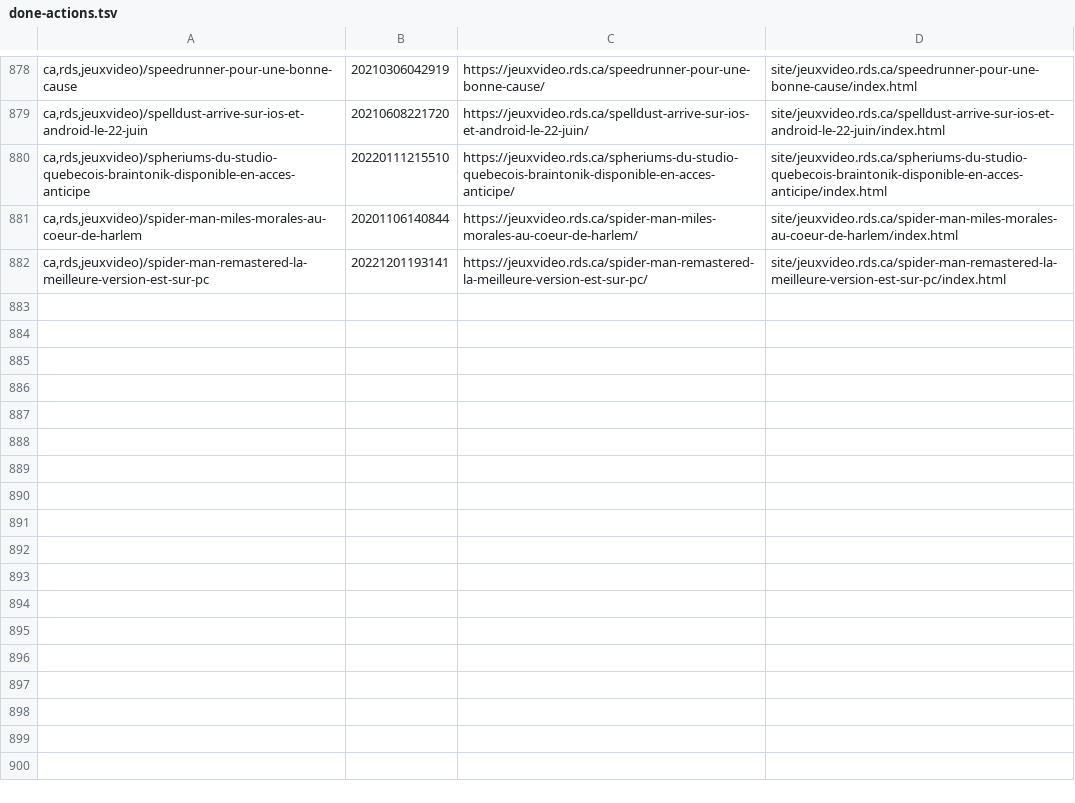
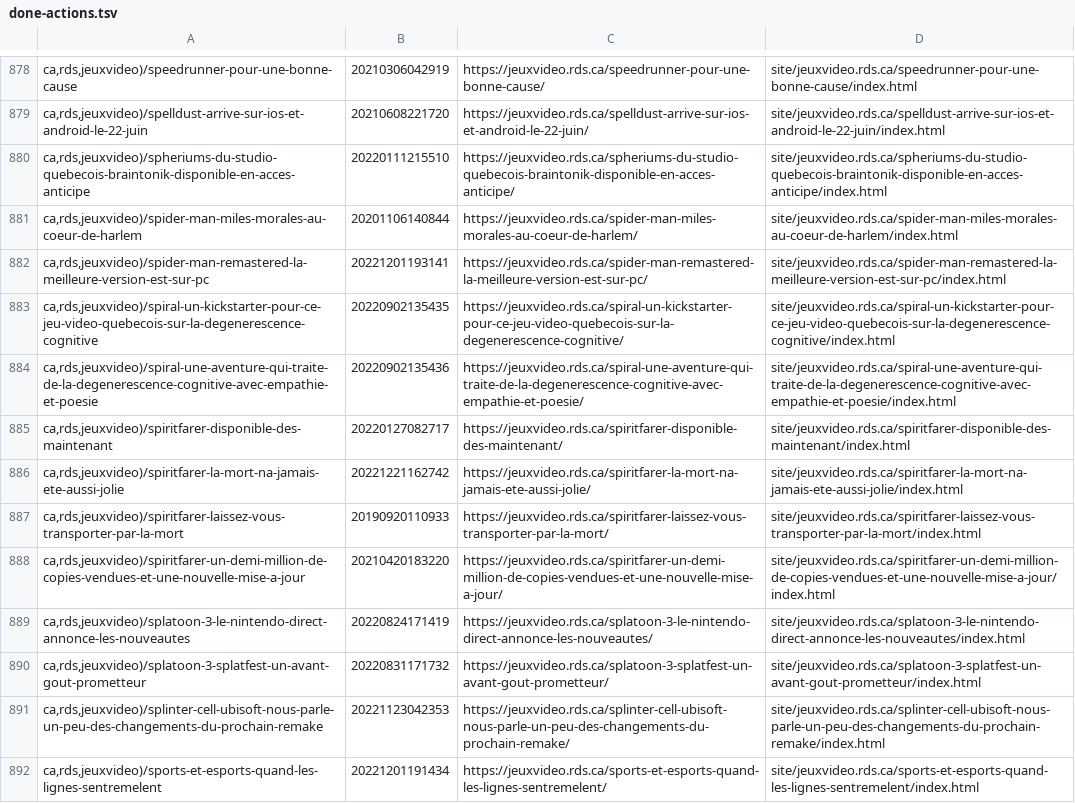
Before and after one commit to mjramos86/archiveRDSV, a TSV file: state/done-actions.tsv, drawn as a sheet; only a part is shown, gaps mark what is left out.

```diff
--- a/state/done-actions.tsv
+++ b/state/done-actions.tsv
@@ -882 +882,11 @@ ca,rds,jeuxvideo)/spider-man-miles-morales-au-coeur-de-harlem	20201106140844	htt
 ca,rds,jeuxvideo)/spider-man-remastered-la-meilleure-version-est-sur-pc	20221201193141	https://jeuxvideo.rds.ca/spider-man-remastered-la-meilleure-version-est-sur-pc/	site/jeuxvideo.rds.ca/spider-man-remastered-la-meilleure-version-est-sur-pc/index.html
+ca,rds,jeuxvideo)/spiral-un-kickstarter-pour-ce-jeu-video-quebecois-sur-la-degenerescence-cognitive	20220902135435	https://jeuxvideo.rds.ca/spiral-un-kickstarter-pour-ce-jeu-video-quebecois-sur-la-degenerescence-cognitive/	site/jeuxvideo.rds.ca/spiral-un-kickstarter-pour-ce-jeu-video-quebecois-sur-la-degenerescence-cognitive/index.html
+ca,rds,jeuxvideo)/spiral-une-aventure-qui-traite-de-la-degenerescence-cognitive-avec-empathie-et-poesie	20220902135436	https://jeuxvideo.rds.ca/spiral-une-aventure-qui-traite-de-la-degenerescence-cognitive-avec-empathie-et-poesie/	site/jeuxvideo.rds.ca/spiral-une-aventure-qui-traite-de-la-degenerescence-cognitive-avec-empathie-et-poesie/index.html
+ca,rds,jeuxvideo)/spiritfarer-disponible-des-maintenant	20220127082717	https://jeuxvideo.rds.ca/spiritfarer-disponible-des-maintenant/	site/jeuxvideo.rds.ca/spiritfarer-disponible-des-maintenant/index.html
+ca,rds,jeuxvideo)/spiritfarer-la-mort-na-jamais-ete-aussi-jolie	20221221162742	https://jeuxvideo.rds.ca/spiritfarer-la-mort-na-jamais-ete-aussi-jolie/	site/jeuxvideo.rds.ca/spiritfarer-la-mort-na-jamais-ete-aussi-jolie/index.html
+ca,rds,jeuxvideo)/spiritfarer-laissez-vous-transporter-par-la-mort	20190920110933	https://jeuxvideo.rds.ca/spiritfarer-laissez-vous-transporter-par-la-mort/	site/jeuxvideo.rds.ca/spiritfarer-laissez-vous-transporter-par-la-mort/index.html
+ca,rds,jeuxvideo)/spiritfarer-un-demi-million-de-copies-vendues-et-une-nouvelle-mise-a-jour	20210420183220	https://jeuxvideo.rds.ca/spiritfarer-un-demi-million-de-copies-vendues-et-une-nouvelle-mise-a-jour/	site/jeuxvideo.rds.ca/spiritfarer-un-demi-million-de-copies-vendues-et-une-nouvelle-mise-a-jour/index.html
+ca,rds,jeuxvideo)/splatoon-3-le-nintendo-direct-annonce-les-nouveautes	20220824171419	https://jeuxvideo.rds.ca/splatoon-3-le-nintendo-direct-annonce-les-nouveautes/	site/jeuxvideo.rds.ca/splatoon-3-le-nintendo-direct-annonce-les-nouveautes/index.html
+ca,rds,jeuxvideo)/splatoon-3-splatfest-un-avant-gout-prometteur	20220831171732	https://jeuxvideo.rds.ca/splatoon-3-splatfest-un-avant-gout-prometteur/	site/jeuxvideo.rds.ca/splatoon-3-splatfest-un-avant-gout-prometteur/index.html
+ca,rds,jeuxvideo)/splinter-cell-ubisoft-nous-parle-un-peu-des-changements-du-prochain-remake	20221123042353	https://jeuxvideo.rds.ca/splinter-cell-ubisoft-nous-parle-un-peu-des-changements-du-prochain-remake/	site/jeuxvideo.rds.ca/splinter-cell-ubisoft-nous-parle-un-peu-des-changements-du-prochain-remake/index.html
+ca,rds,jeuxvideo)/sports-et-esports-quand-les-lignes-sentremelent	20221201191434	https://jeuxvideo.rds.ca/sports-et-esports-quand-les-lignes-sentremelent/	site/jeuxvideo.rds.ca/sports-et-esports-quand-les-lignes-sentremelent/index.html
```
